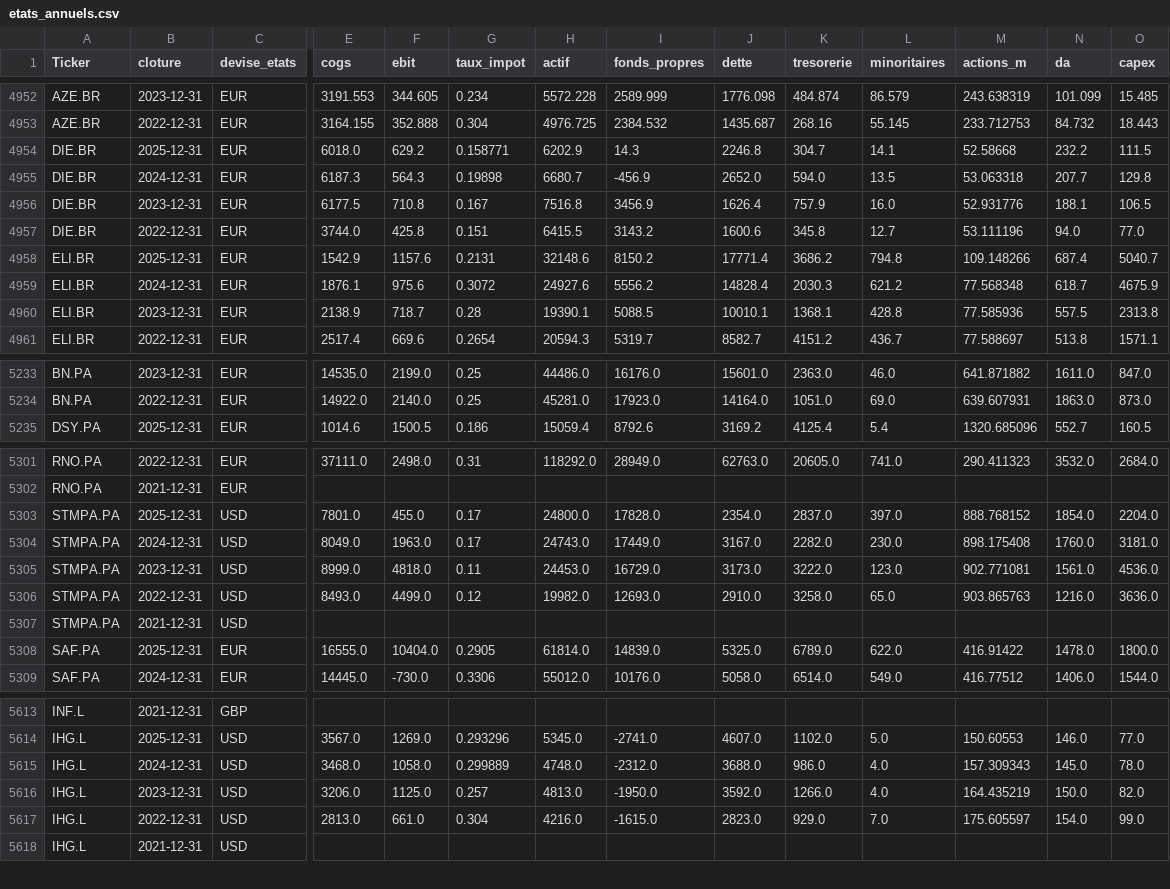
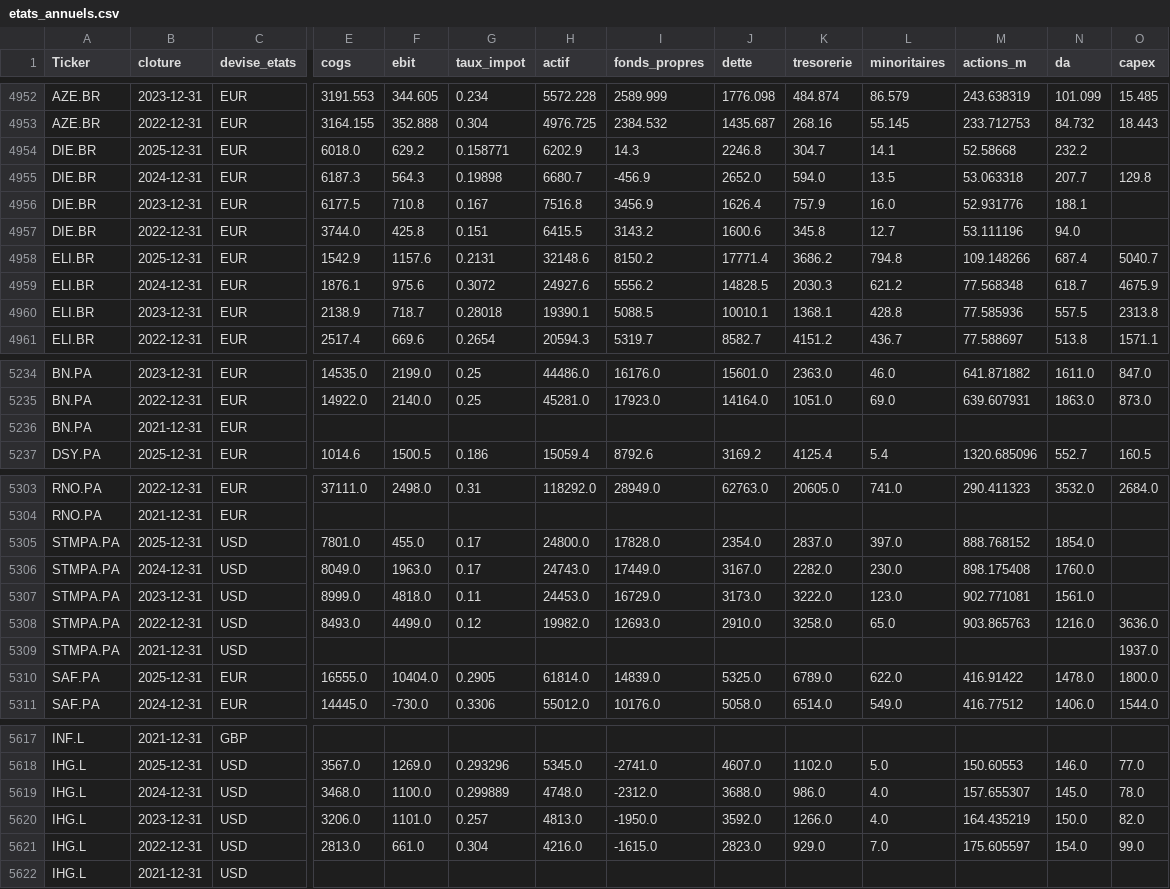
Before and after one commit to jadghannam/Polaris-Suivi, a CSV file: data/etats_annuels.csv, drawn as a sheet; only a part is shown, gaps mark what is left out; addresses are those after the commit; rows hold the shown columns only; the diff covers the shown part only; the diff names each change by its address in the sheet, - before the commit and + after, or states it on an @@ line.

```diff
--- a/data/etats_annuels.csv
+++ b/data/etats_annuels.csv
-O4954 (capex): 111.5
+O4954 (capex): (empty)
-O4956 (capex): 106.5
+O4956 (capex): (empty)
-O4957 (capex): 77.0
+O4957 (capex): (empty)
-J4959 (dette): 14828.4
+J4959 (dette): 14828.5
-G4960 (taux_impot): 0.28
+G4960 (taux_impot): 0.28018
+row 5236: BN.PA | 2021-12-31 | EUR
-O5305 (capex): 2204.0
+O5305 (capex): (empty)
-O5306 (capex): 3181.0
+O5306 (capex): (empty)
-O5307 (capex): 4536.0
+O5307 (capex): (empty)
-O5309 (capex): (empty)
+O5309 (capex): 1937.0
-F5619 (ebit): 1058.0
+F5619 (ebit): 1100.0
-M5619 (actions_m): 157.309343
+M5619 (actions_m): 157.655307
-F5620 (ebit): 1125.0
+F5620 (ebit): 1101.0
```
Also changed, not shown: 4 added rows, 1 removed row and 21 edited cells elsewhere in this file, 6 other files.
